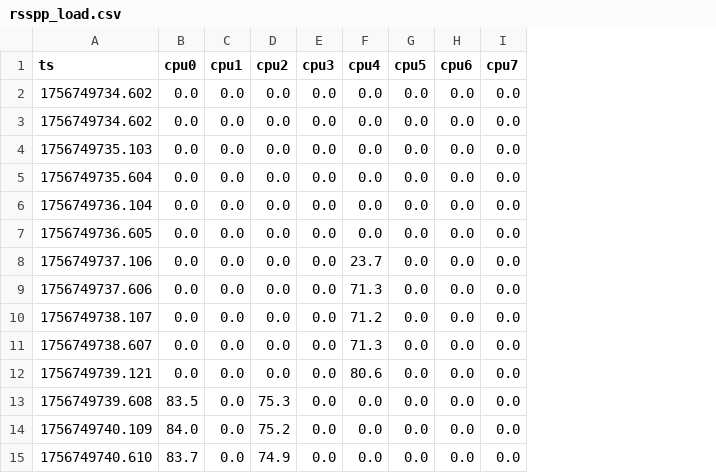
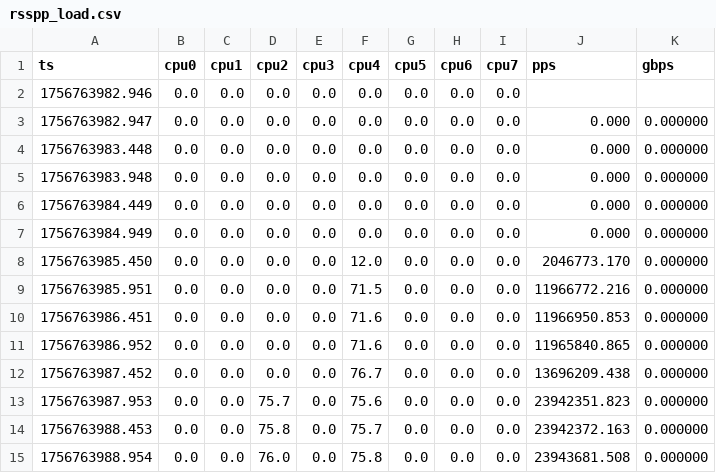
Before and after one commit to OfekGiv/load-balance, a CSV file: fastclick_rsspp/rsspp_load.csv, drawn as a sheet; only a part is shown; the diff covers the shown part only; the diff names each change by its address in the sheet, - before the commit and + after, or states it on an @@ line.

```diff
--- a/fastclick_rsspp/rsspp_load.csv
+++ b/fastclick_rsspp/rsspp_load.csv
+column J (pps), rows 3-15: 0.000 | 0.000 | 0.000 | 0.000 | 0.000 | 2046773.170 | 11966772.216 | 11966950.853 | 11965840.865 | 13696209.438 | 23942351.823 | 23942372.163 | 23943681.508
+column K (gbps), rows 3-15: all 0.000000
-A2 (ts): 1756749734.602
+A2 (ts): 1756763982.946
-A3 (ts): 1756749734.602
+A3 (ts): 1756763982.947
-A4 (ts): 1756749735.103
+A4 (ts): 1756763983.448
-A5 (ts): 1756749735.604
+A5 (ts): 1756763983.948
-A6 (ts): 1756749736.104
+A6 (ts): 1756763984.449
-A7 (ts): 1756749736.605
+A7 (ts): 1756763984.949
-A8 (ts): 1756749737.106
+A8 (ts): 1756763985.450
-F8 (cpu4): 23.7
+F8 (cpu4): 12.0
-A9 (ts): 1756749737.606
+A9 (ts): 1756763985.951
-F9 (cpu4): 71.3
+F9 (cpu4): 71.5
-A10 (ts): 1756749738.107
+A10 (ts): 1756763986.451
-F10 (cpu4): 71.2
+F10 (cpu4): 71.6
-A11 (ts): 1756749738.607
+A11 (ts): 1756763986.952
-F11 (cpu4): 71.3
+F11 (cpu4): 71.6
-A12 (ts): 1756749739.121
+A12 (ts): 1756763987.452
-F12 (cpu4): 80.6
+F12 (cpu4): 76.7
-A13 (ts): 1756749739.608
+A13 (ts): 1756763987.953
-B13 (cpu0): 83.5
+B13 (cpu0): 0.0
-D13 (cpu2): 75.3
+D13 (cpu2): 75.7
-F13 (cpu4): 0.0
+F13 (cpu4): 75.6
-A14 (ts): 1756749740.109
+A14 (ts): 1756763988.453
-B14 (cpu0): 84.0
+B14 (cpu0): 0.0
-D14 (cpu2): 75.2
+D14 (cpu2): 75.8
-F14 (cpu4): 0.0
+F14 (cpu4): 75.7
-A15 (ts): 1756749740.610
+A15 (ts): 1756763988.954
-B15 (cpu0): 83.7
+B15 (cpu0): 0.0
-D15 (cpu2): 74.9
+D15 (cpu2): 76.0
-F15 (cpu4): 0.0
+F15 (cpu4): 75.8
```
Also changed, not shown: 8 added rows and 43 edited cells elsewhere in this file, 2 other files.
